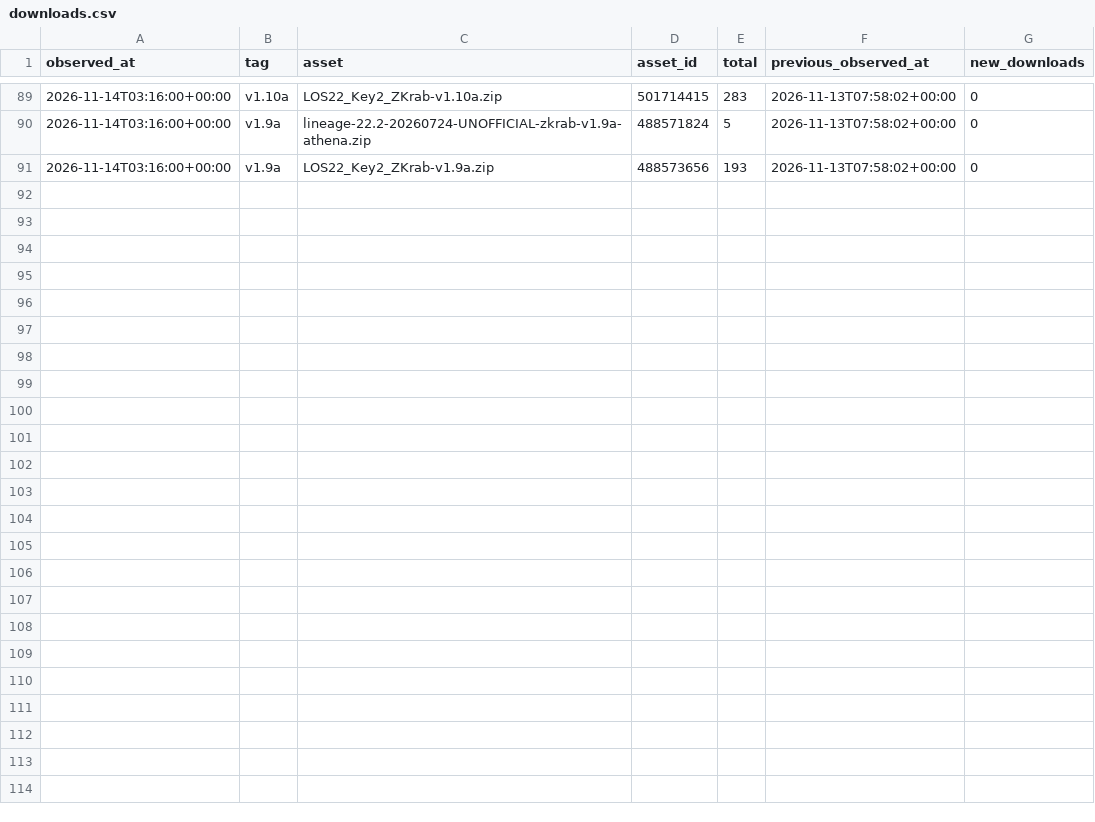
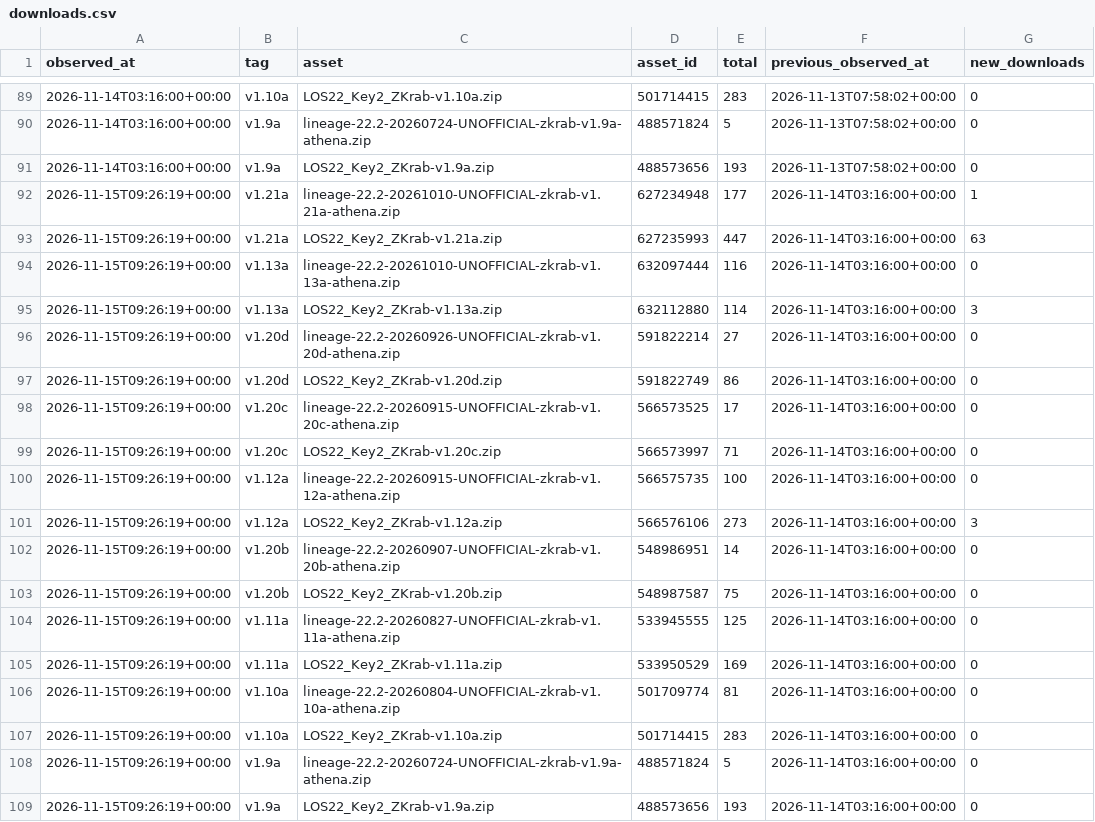
Before and after one commit to Lineage-BBKey2/distribution, a CSV file: data/downloads.csv, drawn as a sheet; only a part is shown, gaps mark what is left out.

```diff
--- a/data/downloads.csv
+++ b/data/downloads.csv
@@ -91 +91,19 @@ observed_at,tag,asset,asset_id,total,previous_observed_at,new_downloads
 2026-11-14T03:16:00+00:00,v1.9a,LOS22_Key2_ZKrab-v1.9a.zip,488573656,193,2026-11-13T07:58:02+00:00,0
+2026-11-15T09:26:19+00:00,v1.21a,lineage-22.2-20261010-UNOFFICIAL-zkrab-v1.21a-athena.zip,627234948,177,2026-11-14T03:16:00+00:00,1
+2026-11-15T09:26:19+00:00,v1.21a,LOS22_Key2_ZKrab-v1.21a.zip,627235993,447,2026-11-14T03:16:00+00:00,63
+2026-11-15T09:26:19+00:00,v1.13a,lineage-22.2-20261010-UNOFFICIAL-zkrab-v1.13a-athena.zip,632097444,116,2026-11-14T03:16:00+00:00,0
+2026-11-15T09:26:19+00:00,v1.13a,LOS22_Key2_ZKrab-v1.13a.zip,632112880,114,2026-11-14T03:16:00+00:00,3
+2026-11-15T09:26:19+00:00,v1.20d,lineage-22.2-20260926-UNOFFICIAL-zkrab-v1.20d-athena.zip,591822214,27,2026-11-14T03:16:00+00:00,0
+2026-11-15T09:26:19+00:00,v1.20d,LOS22_Key2_ZKrab-v1.20d.zip,591822749,86,2026-11-14T03:16:00+00:00,0
+2026-11-15T09:26:19+00:00,v1.20c,lineage-22.2-20260915-UNOFFICIAL-zkrab-v1.20c-athena.zip,566573525,17,2026-11-14T03:16:00+00:00,0
+2026-11-15T09:26:19+00:00,v1.20c,LOS22_Key2_ZKrab-v1.20c.zip,566573997,71,2026-11-14T03:16:00+00:00,0
+2026-11-15T09:26:19+00:00,v1.12a,lineage-22.2-20260915-UNOFFICIAL-zkrab-v1.12a-athena.zip,566575735,100,2026-11-14T03:16:00+00:00,0
+2026-11-15T09:26:19+00:00,v1.12a,LOS22_Key2_ZKrab-v1.12a.zip,566576106,273,2026-11-14T03:16:00+00:00,3
+2026-11-15T09:26:19+00:00,v1.20b,lineage-22.2-20260907-UNOFFICIAL-zkrab-v1.20b-athena.zip,548986951,14,2026-11-14T03:16:00+00:00,0
+2026-11-15T09:26:19+00:00,v1.20b,LOS22_Key2_ZKrab-v1.20b.zip,548987587,75,2026-11-14T03:16:00+00:00,0
+2026-11-15T09:26:19+00:00,v1.11a,lineage-22.2-20260827-UNOFFICIAL-zkrab-v1.11a-athena.zip,533945555,125,2026-11-14T03:16:00+00:00,0
+2026-11-15T09:26:19+00:00,v1.11a,LOS22_Key2_ZKrab-v1.11a.zip,533950529,169,2026-11-14T03:16:00+00:00,0
+2026-11-15T09:26:19+00:00,v1.10a,lineage-22.2-20260804-UNOFFICIAL-zkrab-v1.10a-athena.zip,501709774,81,2026-11-14T03:16:00+00:00,0
+2026-11-15T09:26:19+00:00,v1.10a,LOS22_Key2_ZKrab-v1.10a.zip,501714415,283,2026-11-14T03:16:00+00:00,0
+2026-11-15T09:26:19+00:00,v1.9a,lineage-22.2-20260724-UNOFFICIAL-zkrab-v1.9a-athena.zip,488571824,5,2026-11-14T03:16:00+00:00,0
+2026-11-15T09:26:19+00:00,v1.9a,LOS22_Key2_ZKrab-v1.9a.zip,488573656,193,2026-11-14T03:16:00+00:00,0
```
Also changed, not shown: 6 other files.
